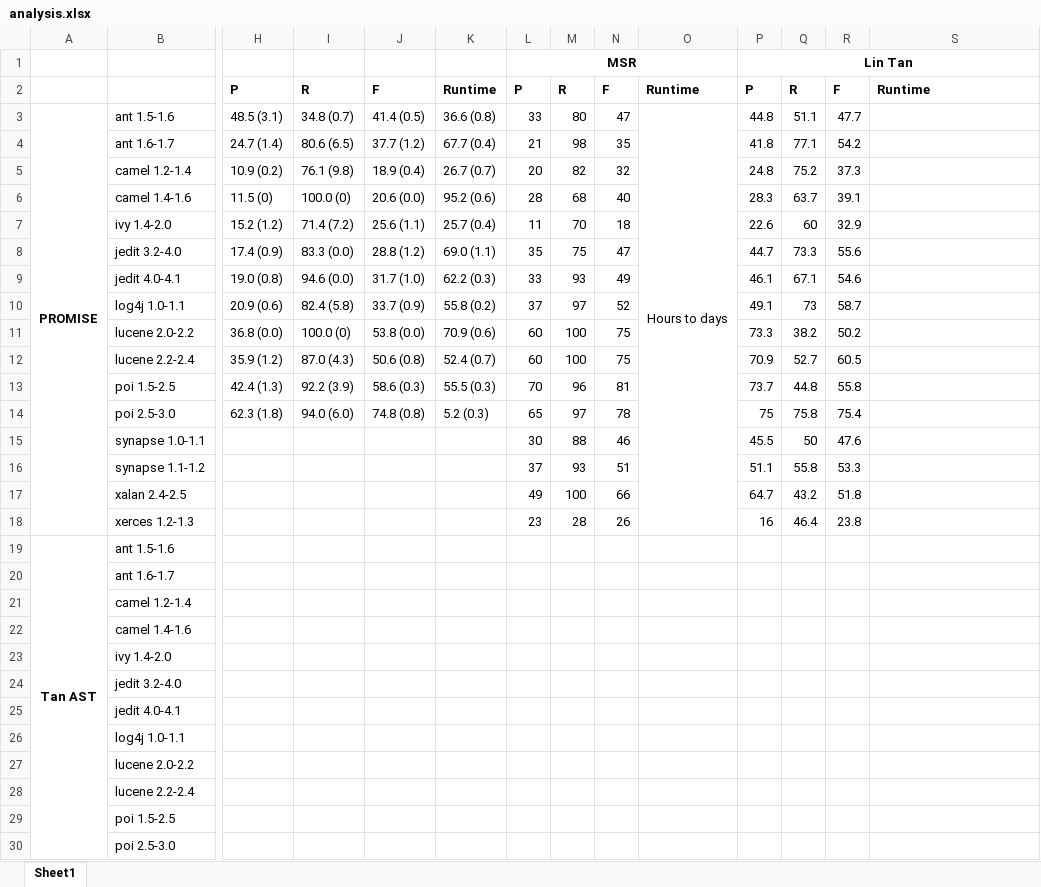
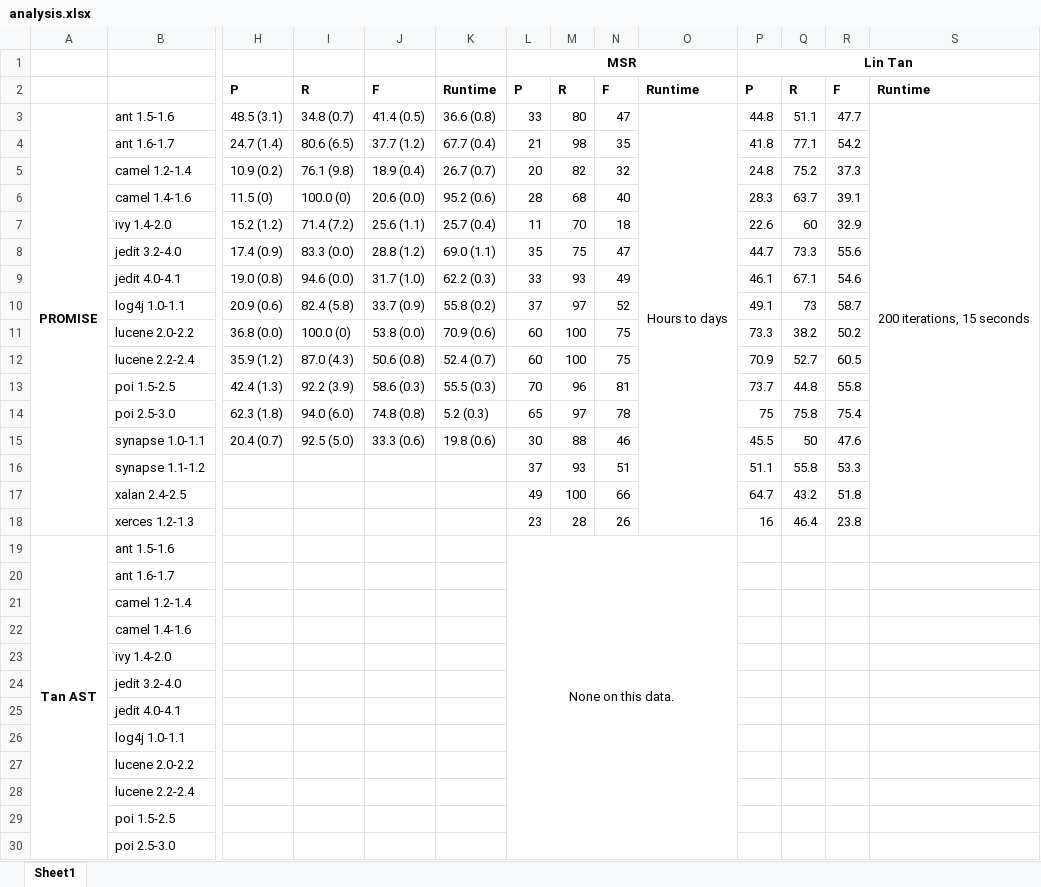
Before and after one commit to yrahul3910/neunet-less-data, an Excel workbook: experiment_results/final-ant/analysis.xlsx, sheet Sheet1, drawn as a sheet; only a part is shown, gaps mark what is left out; values as stored, in another font and other column widths than the file's, no borders; removed rows and columns are numbered as before the commit, all else as after; rows hold the shown columns only; the diff names each change by its address in the sheet, - before the commit and + after, or states it on an @@ line.

Commit message:
Added transfer experiments

```diff
--- a/experiment_results/final-ant/analysis.xlsx (sheet Sheet1)
+++ b/experiment_results/final-ant/analysis.xlsx (sheet Sheet1)
-S3: (empty)
+S3: 200 iterations, 15 seconds
+S3:S18 merged
-row 15:  | synapse 1.0-1.1 |  |  |  |  | 30 | 88 | 46 |  | 45.5 | 50 | 47.6
+row 15:  | synapse 1.0-1.1 | 20.4 (0.7) | 92.5 (5.0) | 33.3 (0.6) | 19.8 (0.6) | 30 | 88 | 46 |  | 45.5 | 50 | 47.6
-L19: (empty)
+L19: None on this data.
+L19:O34 merged
```
Also changed, not shown: 9 other files.
